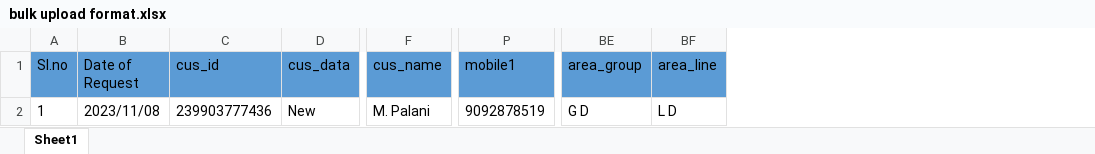
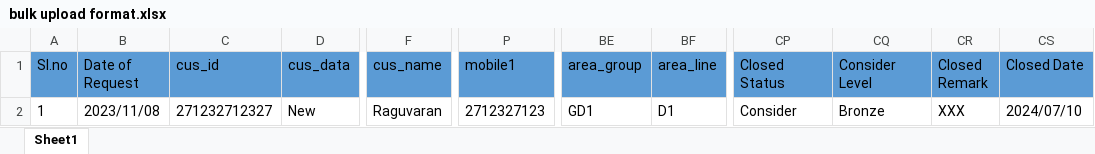
Before and after one commit to Ambroarun83/Marudham, an Excel workbook: uploads/excel_format/bulk upload format.xlsx, sheet Sheet1, drawn as a sheet; only a part is shown, gaps mark what is left out; values as stored, in another font and other column widths than the file's, no borders; the diff names each change by its address in the sheet, - before the commit and + after, or states it on an @@ line.

Commit message:
Bulk Upload, loan counts
Bulk upload updated with closed status.
Bulk upload format file also updated.
Loan count reworked to get exact count.

```diff
--- a/uploads/excel_format/bulk upload format.xlsx (sheet Sheet1)
+++ b/uploads/excel_format/bulk upload format.xlsx (sheet Sheet1)
+column CP (Closed Status), row 2: Consider
+column CQ (Consider Level), row 2: Bronze
+column CR (Closed Remark), row 2: XXX
+column CS (Closed Date), row 2: 2024/07/10
-C2 (cus_id): 239903777436
+C2 (cus_id): 271232712327
-F2 (cus_name): M. Palani
+F2 (cus_name): Raguvaran
-P2 (mobile1): 9092878519
+P2 (mobile1): 2712327123
-BE2 (area_group): G D
+BE2 (area_group): GD1
-BF2 (area_line): L D
+BF2 (area_line): D1
```
Also changed, not shown: 5 other files.
